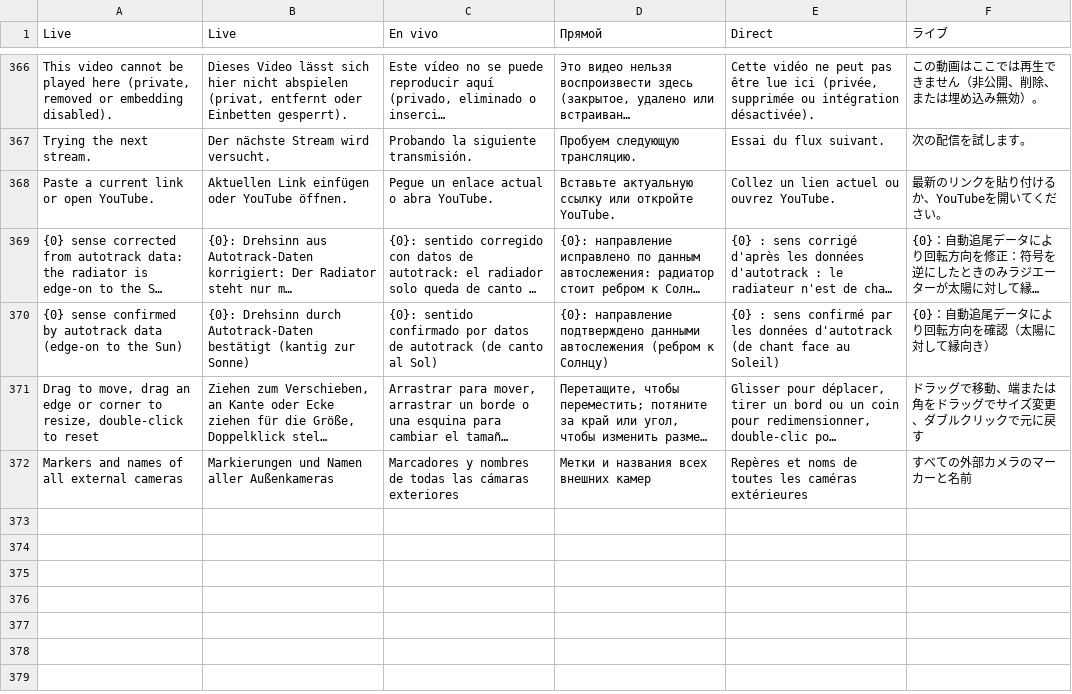
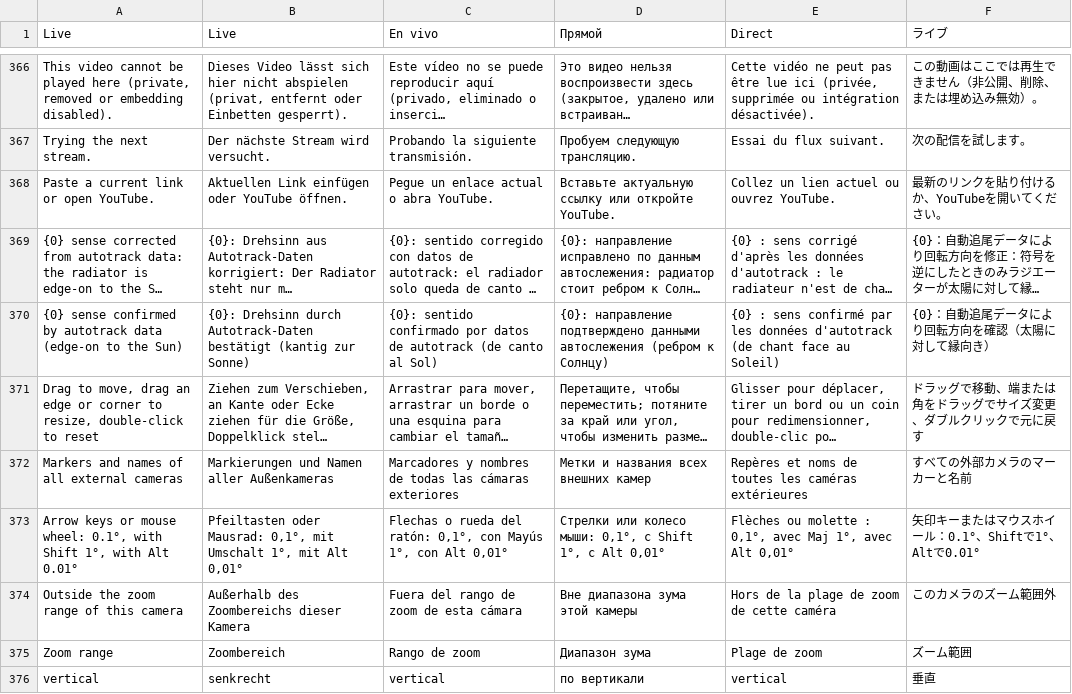
Before and after one commit to TiLe08/ISS_Shadow, a TSV file: tools/strings-ui.tsv, drawn as a sheet; only a part is shown, gaps mark what is left out; long unchanged cells end in …; the diff names each change by its address in the sheet, - before the commit and + after, or states it on an @@ line.

```diff
--- a/tools/strings-ui.tsv
+++ b/tools/strings-ui.tsv
+row 373: Arrow keys or mouse wheel: 0.1°, with Shift 1°, with Alt 0.01° | Pfeiltasten oder Mausrad: 0,1°, mit Umschalt 1°, mit Alt 0,01° | Flechas o rueda del ratón: 0,1°, con Mayús 1°, con Alt 0,01° | Стрелки или колесо мыши: 0,1°, с Shift 1°, с Alt 0,01° | Flèches ou molette : 0,1°, avec Maj 1°, avec Alt 0,01° | 矢印キーまたはマウスホイール：0.1°、Shiftで1°、Altで0.01°
+row 374: Outside the zoom range of this camera | Außerhalb des Zoombereichs dieser Kamera | Fuera del rango de zoom de esta cámara | Вне диапазона зума этой камеры | Hors de la plage de zoom de cette caméra | このカメラのズーム範囲外
+row 375: Zoom range | Zoombereich | Rango de zoom | Диапазон зума | Plage de zoom | ズーム範囲
+row 376: vertical | senkrecht | vertical | по вертикали | vertical | 垂直
```
Also changed, not shown: 4 other files.
